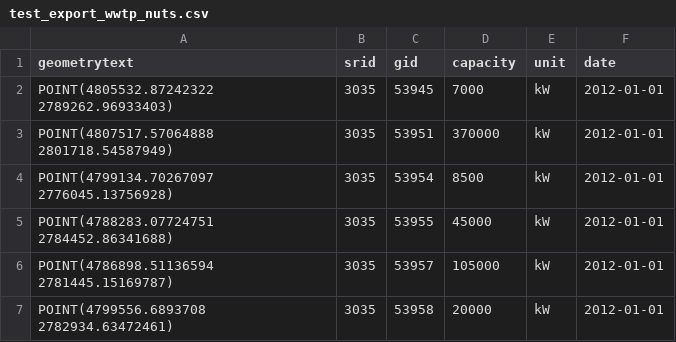
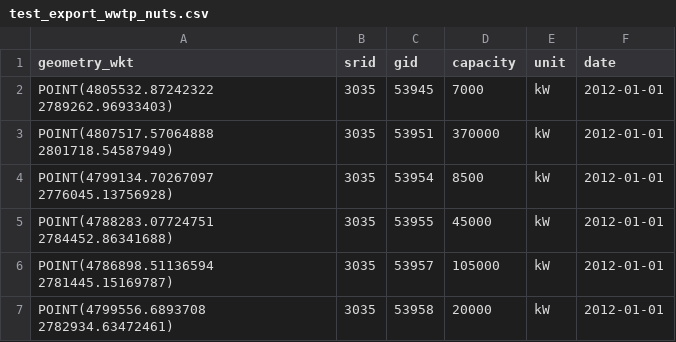
Before and after one commit to HotMaps/Hotmaps-toolbox-service, a CSV file: pytest_suit/routes/test_assets/test_export_wwtp_nuts.csv, drawn as a sheet; only a part is shown.

```diff
--- a/pytest_suit/routes/test_assets/test_export_wwtp_nuts.csv
+++ b/pytest_suit/routes/test_assets/test_export_wwtp_nuts.csv
@@ -1,2 +1,2 @@
-geometrytext,srid,gid,capacity,unit,date
+geometry_wkt,srid,gid,capacity,unit,date
 POINT(4805532.87242322 2789262.96933403),3035,53945,7000,kW,2012-01-01
```
Also changed, not shown: pytest_suit/routes/test_assets/test_export_wwtp_lau.csv, 2 other files.
